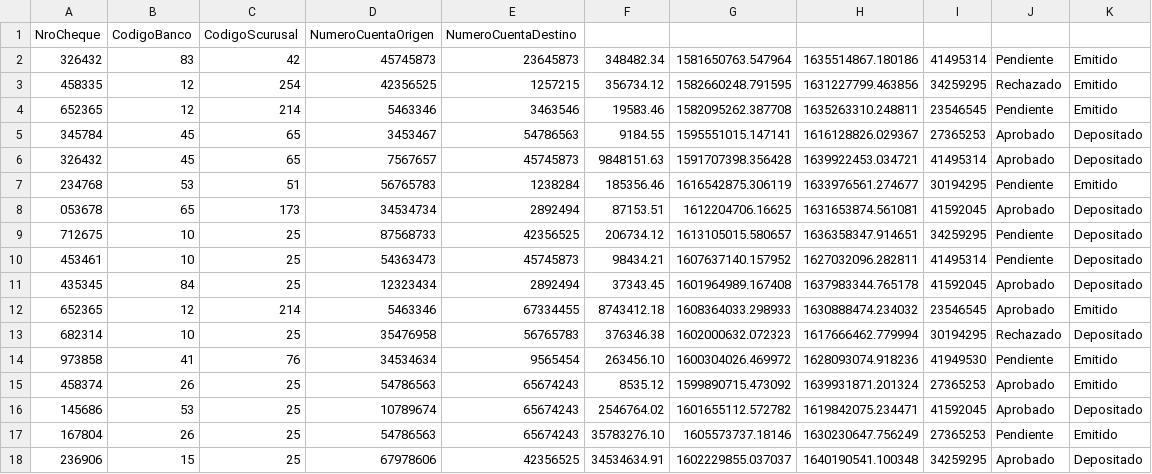
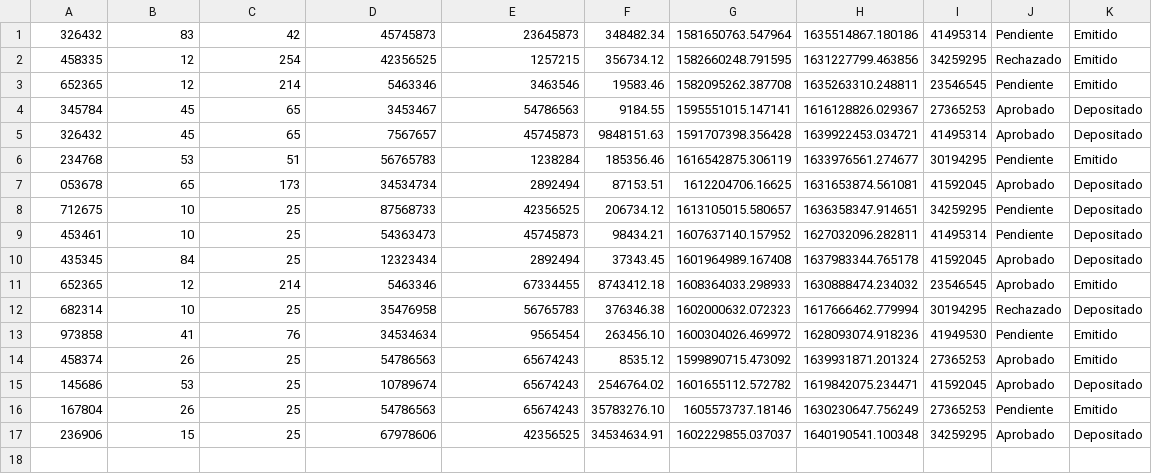
Before and after one commit to MatiasGarnica/Sprint4, a CSV file: chequera.csv, drawn as a sheet.

Commit message:
Corregidocsv

```diff
--- a/chequera.csv
+++ b/chequera.csv
@@ -1,2 +1 @@
-"NroCheque","CodigoBanco","CodigoScurusal","NumeroCuentaOrigen","NumeroCuentaDestino"
 326432,83,42,45745873,23645873,348482.34,1581650763.547964,1635514867.180186,41495314,Pendiente,Emitido
```
